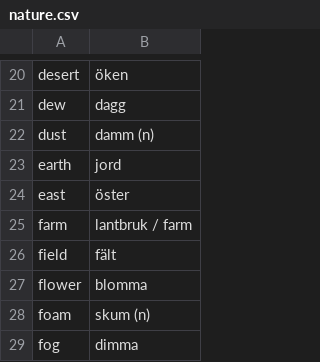
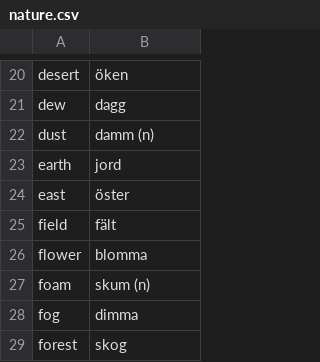
Before and after one commit to gurunars/languages, a CSV file: nature.csv, drawn as a sheet; only a part is shown, gaps mark what is left out; the shorter side is filled out with more unchanged rows.

```diff
--- a/nature.csv
+++ b/nature.csv
@@ -24,3 +24,2 @@ earth,jord
 east,öster
-farm,lantbruk / farm
 field,fält
```
Also changed, not shown: 1 other file.
